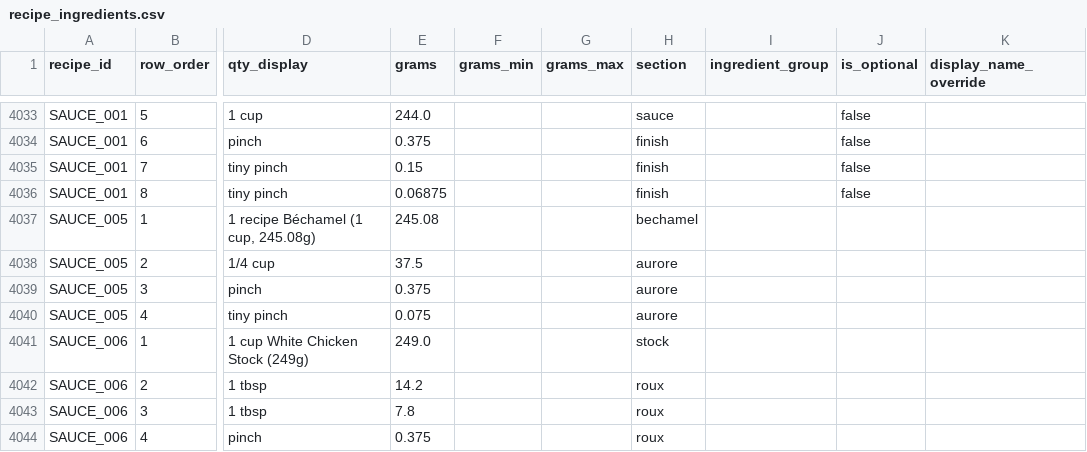
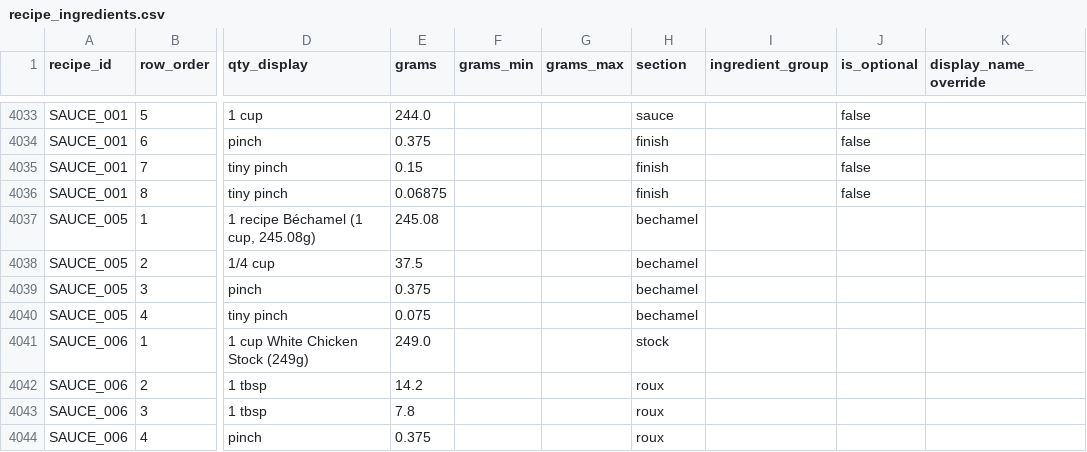
Before and after one commit to tlgeorgemailcom/daily-plate, a CSV file: recipes_v3/data/recipe_ingredients.csv, drawn as a sheet; only a part is shown, gaps mark what is left out; the diff names each change by its address in the sheet, - before the commit and + after, or states it on an @@ line.

```diff
--- a/recipes_v3/data/recipe_ingredients.csv
+++ b/recipes_v3/data/recipe_ingredients.csv
-H4038:H4040 (section): aurore
+H4038:H4040 (section): bechamel
```
Also changed, not shown: recipes_v3/data/recipe_sections.csv, recipes_v3/data/recipes.csv, 1 other file.
